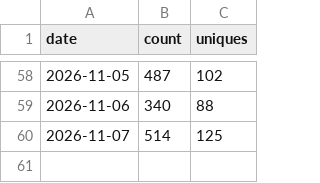
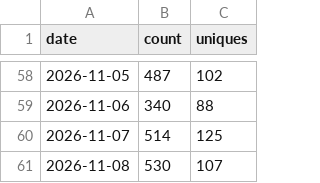
Before and after one commit to minodisk/handpic, a CSV file: clones.csv, drawn as a sheet; only a part is shown, gaps mark what is left out; the diff names each change by its address in the sheet, - before the commit and + after, or states it on an @@ line.

```diff
--- a/clones.csv
+++ b/clones.csv
+row 61: 2026-11-08 | 530 | 107
```
Also changed, not shown: paths.csv, referrers.csv, 3 other files.
